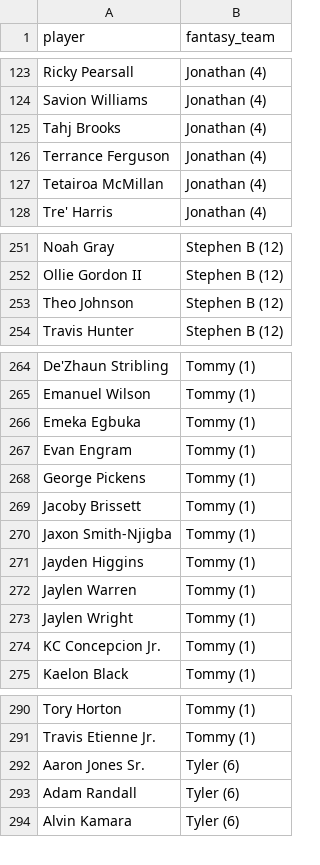
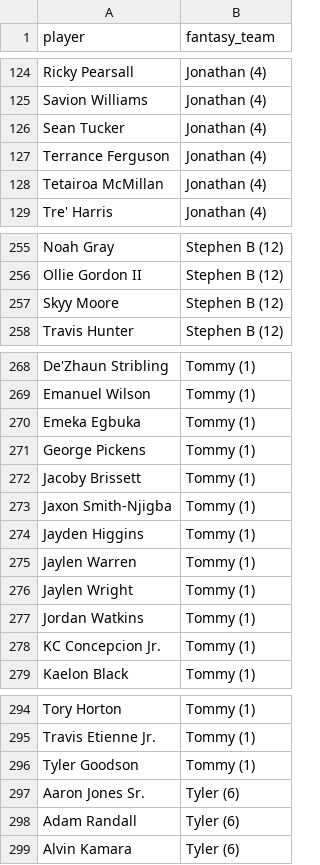
Before and after one commit to kyeill/dynasty, a CSV file: output/rosters_nfl.csv, drawn as a sheet; only a part is shown, gaps mark what is left out; the diff covers the shown part only.

```diff
--- a/output/rosters_nfl.csv
+++ b/output/rosters_nfl.csv
@@ -124,3 +125,3 @@ Ricky Pearsall,Jonathan (4)
 Savion Williams,Jonathan (4)
-Tahj Brooks,Jonathan (4)
+Sean Tucker,Jonathan (4)
 Terrance Ferguson,Jonathan (4)
@@ -252,3 +256,3 @@ Noah Gray,Stephen B (12)
 Ollie Gordon II,Stephen B (12)
-Theo Johnson,Stephen B (12)
+Skyy Moore,Stephen B (12)
 Travis Hunter,Stephen B (12)
@@ -266,3 +270,2 @@ Emanuel Wilson,Tommy (1)
 Emeka Egbuka,Tommy (1)
-Evan Engram,Tommy (1)
 George Pickens,Tommy (1)
@@ -273,2 +276,3 @@ Jaylen Warren,Tommy (1)
 Jaylen Wright,Tommy (1)
+Jordan Watkins,Tommy (1)
 KC Concepcion Jr.,Tommy (1)
@@ -291,2 +295,3 @@ Tory Horton,Tommy (1)
 Travis Etienne Jr.,Tommy (1)
+Tyler Goodson,Tommy (1)
 Aaron Jones Sr.,Tyler (6)
```
Also changed, not shown: 5 added rows and 1 removed row elsewhere in this file, lastgood/nfl_fp_dynasty.csv, output/combined_rankings_mlb.csv, 23 other files.
